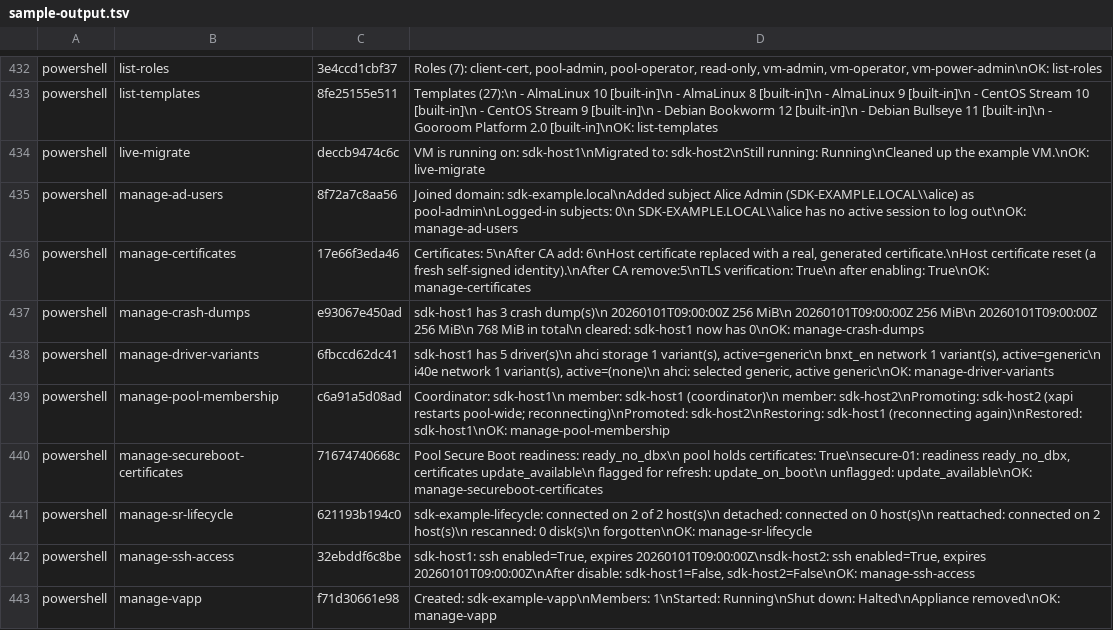
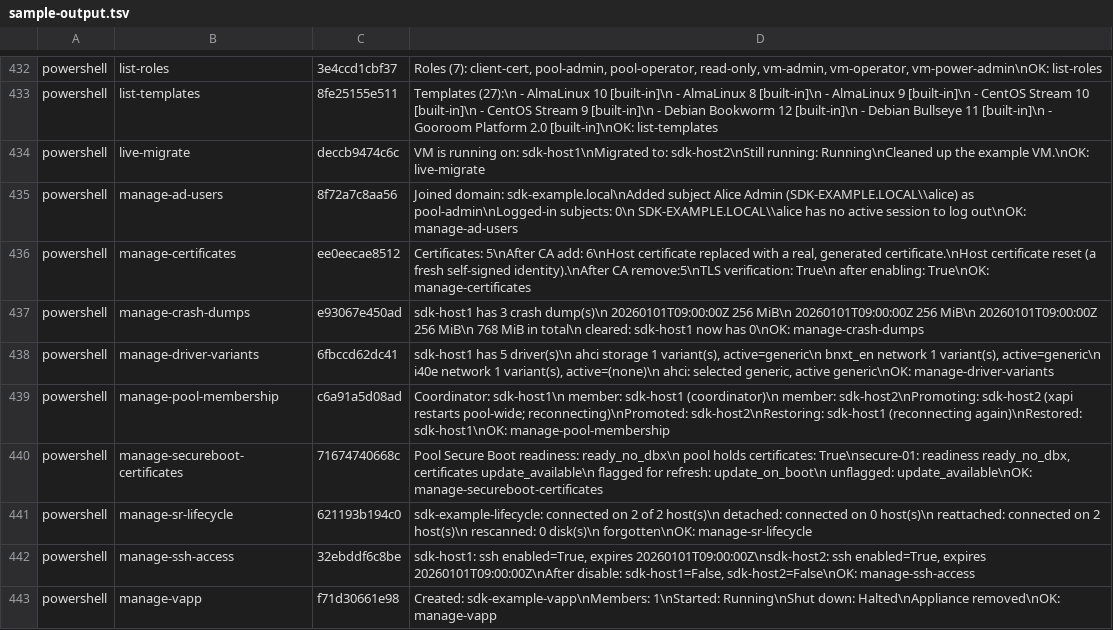
Before and after one commit to xenserver/xenserver-samples, a TSV file: tools/docs/sample-output.tsv, drawn as a sheet; only a part is shown, gaps mark what is left out.

```diff
--- a/tools/docs/sample-output.tsv
+++ b/tools/docs/sample-output.tsv
@@ -435,3 +435,3 @@ powershell	live-migrate	deccb9474c6c	VM is running on: sdk-host1\nMigrated to:
 powershell	manage-ad-users	8f72a7c8aa56	Joined domain: sdk-example.local\nAdded subject Alice Admin (SDK-EXAMPLE.LOCAL\\alice) as pool-admin\nLogged-in subjects: 0\n  SDK-EXAMPLE.LOCAL\\alice has no active session to log out\nOK: manage-ad-users
-powershell	manage-certificates	17e66f3eda46	Certificates:   5\nAfter CA add:   6\nHost certificate replaced with a real, generated certificate.\nHost certificate reset (a fresh self-signed identity).\nAfter CA remove:5\nTLS verification: True\n  after enabling: True\nOK: manage-certificates
+powershell	manage-certificates	ee0eecae8512	Certificates:   5\nAfter CA add:   6\nHost certificate replaced with a real, generated certificate.\nHost certificate reset (a fresh self-signed identity).\nAfter CA remove:5\nTLS verification: True\n  after enabling: True\nOK: manage-certificates
 powershell	manage-crash-dumps	e93067e450ad	sdk-host1 has 3 crash dump(s)\n  20260101T09:00:00Z  256 MiB\n  20260101T09:00:00Z  256 MiB\n  20260101T09:00:00Z  256 MiB\n  768 MiB in total\n  cleared:  sdk-host1 now has 0\nOK: manage-crash-dumps
```
Also changed, not shown: 2 other files.
